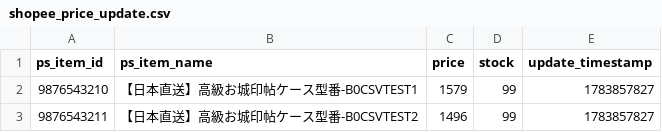
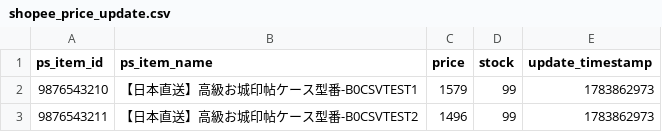
Before and after one commit to himemilano/Shopee-AI-Company, a CSV file: outputs/shopee/shopee_price_update.csv, drawn as a sheet.

```diff
--- a/outputs/shopee/shopee_price_update.csv
+++ b/outputs/shopee/shopee_price_update.csv
@@ -1,3 +1,3 @@
 ps_item_id,ps_item_name,price,stock,update_timestamp
-9876543210,【日本直送】高級お城印帖ケース型番-B0CSVTEST1,1579,99,1783857827
-9876543211,【日本直送】高級お城印帖ケース型番-B0CSVTEST2,1496,99,1783857827
+9876543210,【日本直送】高級お城印帖ケース型番-B0CSVTEST1,1579,99,1783862973
+9876543211,【日本直送】高級お城印帖ケース型番-B0CSVTEST2,1496,99,1783862973
```
Also changed, not shown: 1 other file.
